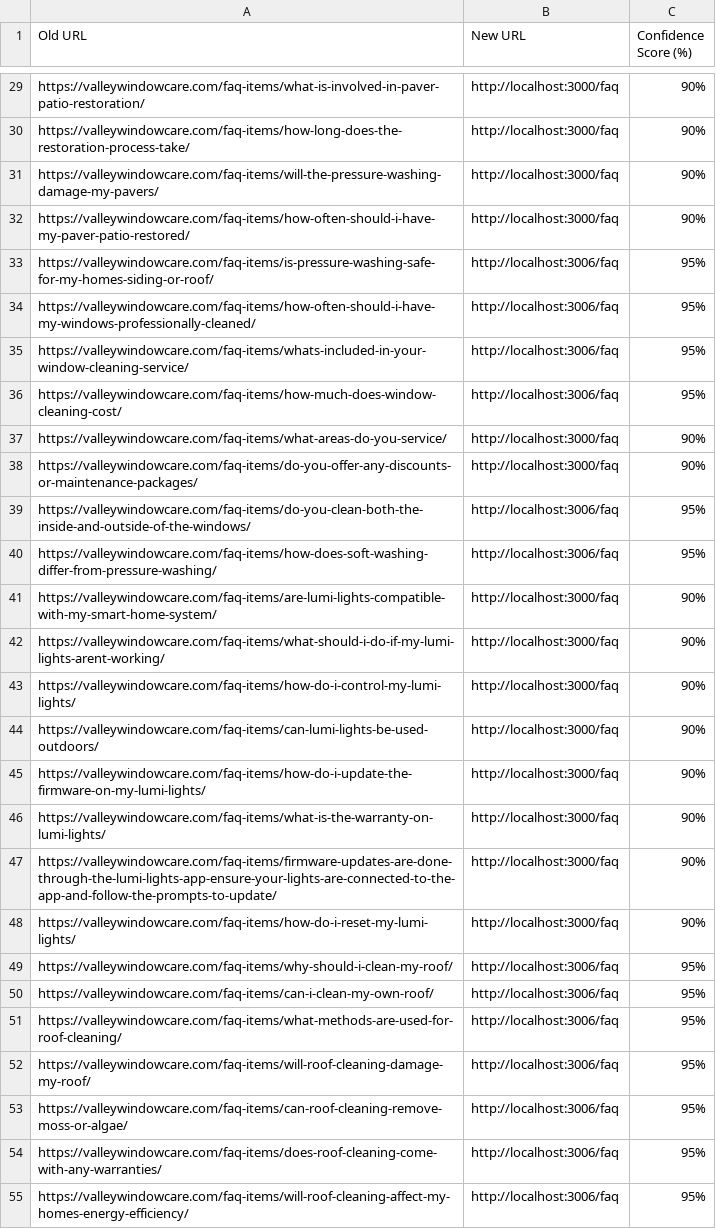
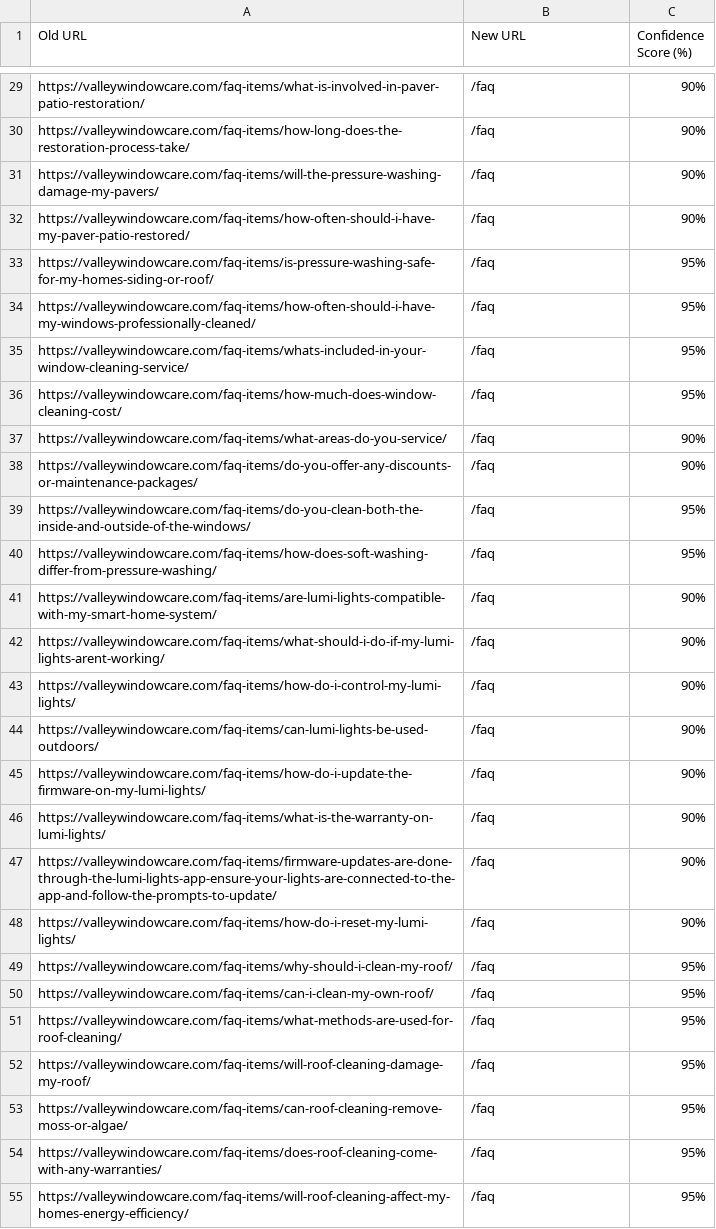
Before and after one commit to valleywindowcare/valleywindowcare-app, a CSV file: redirect_map_v3.csv, drawn as a sheet; only a part is shown, gaps mark what is left out; the diff covers the shown part only; the diff names each change by its address in the sheet, - before the commit and + after, or states it on an @@ line.

```diff
--- a/redirect_map_v3.csv
+++ b/redirect_map_v3.csv
-B29:B32 (New URL): http://localhost:3000/faq
+B29:B32 (New URL): /faq
-B33:B36 (New URL): http://localhost:3006/faq
+B33:B36 (New URL): /faq
-B37:B38 (New URL): http://localhost:3000/faq
+B37:B38 (New URL): /faq
-B39:B40 (New URL): http://localhost:3006/faq
+B39:B40 (New URL): /faq
-B41:B48 (New URL): http://localhost:3000/faq
+B41:B48 (New URL): /faq
-B49:B55 (New URL): http://localhost:3006/faq
+B49:B55 (New URL): /faq
```
Also changed, not shown: 135 edited cells elsewhere in this file, 18 other files.
